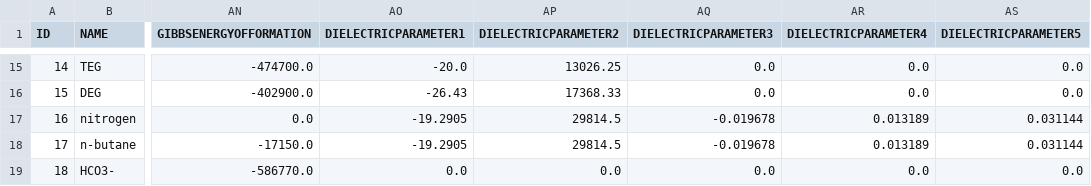
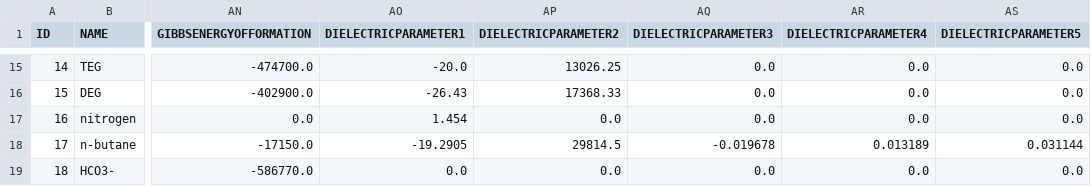
Before and after one commit to cupbhan/neqsim, a CSV file: src/main/resources/data/COMP.csv, drawn as a sheet; only a part is shown, gaps mark what is left out; the diff names each change by its address in the sheet, - before the commit and + after, or states it on an @@ line.

```diff
--- a/src/main/resources/data/COMP.csv
+++ b/src/main/resources/data/COMP.csv
-AO17 (DIELECTRICPARAMETER1): -19.2905
+AO17 (DIELECTRICPARAMETER1): 1.454
-AP17 (DIELECTRICPARAMETER2): 29814.5
+AP17 (DIELECTRICPARAMETER2): 0.0
-AQ17 (DIELECTRICPARAMETER3): -0.019678
+AQ17 (DIELECTRICPARAMETER3): 0.0
-AR17 (DIELECTRICPARAMETER4): 0.013189
+AR17 (DIELECTRICPARAMETER4): 0.0
-AS17 (DIELECTRICPARAMETER5): 0.031144
+AS17 (DIELECTRICPARAMETER5): 0.0
```
Also changed, not shown: 3 other files.
